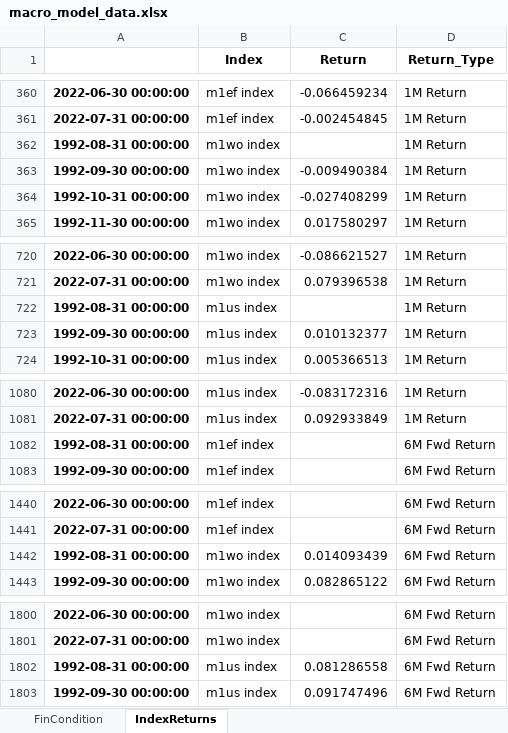
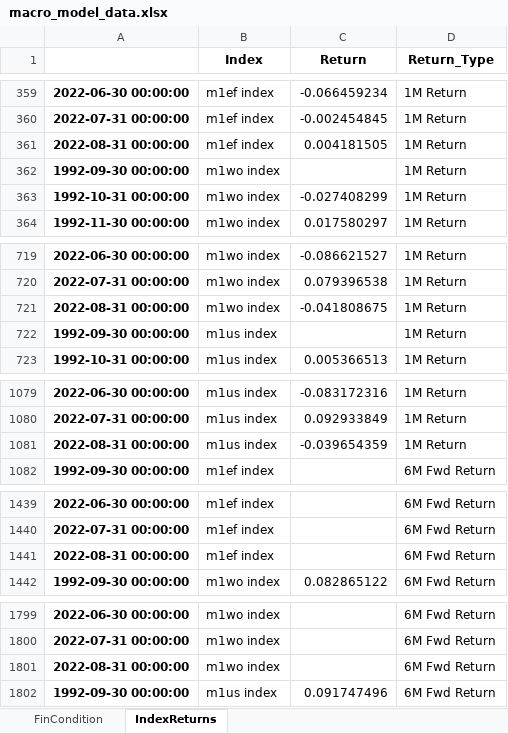
Before and after one commit to sudinpoddar-glovista/macro_model, an Excel workbook: macro_model_data.xlsx, sheet IndexReturns, drawn as a sheet; only a part is shown, gaps mark what is left out; values as stored, in another font and other column widths than the file's, no borders; removed rows and columns are numbered as before the commit, all else as after; the diff covers the shown part only; the diff names each change by its address in the sheet, - before the commit and + after, or states it on an @@ line.

```diff
--- a/macro_model_data.xlsx (sheet IndexReturns)
+++ b/macro_model_data.xlsx (sheet IndexReturns)
-row 362: 1992-08-31 00:00:00 | m1wo index |  | 1M Return
+row 361: 2022-08-31 00:00:00 | m1ef index | 0.004181505 | 1M Return
-C362 (Return): -0.009490384
+C362 (Return): (empty)
-row 722: 1992-08-31 00:00:00 | m1us index |  | 1M Return
+row 721: 2022-08-31 00:00:00 | m1wo index | -0.041808675 | 1M Return
-C722 (Return): 0.010132377
+C722 (Return): (empty)
-row 1082: 1992-08-31 00:00:00 | m1ef index |  | 6M Fwd Return
+row 1081: 2022-08-31 00:00:00 | m1us index | -0.039654359 | 1M Return
-row 1442: 1992-08-31 00:00:00 | m1wo index | 0.014093439 | 6M Fwd Return
+row 1441: 2022-08-31 00:00:00 | m1ef index |  | 6M Fwd Return
-row 1802: 1992-08-31 00:00:00 | m1us index | 0.081286558 | 6M Fwd Return
+row 1801: 2022-08-31 00:00:00 | m1wo index |  | 6M Fwd Return
```
Also changed, not shown: 4 added rows, 4 removed rows and 6 edited cells elsewhere in this sheet, sheet FinCondition.
